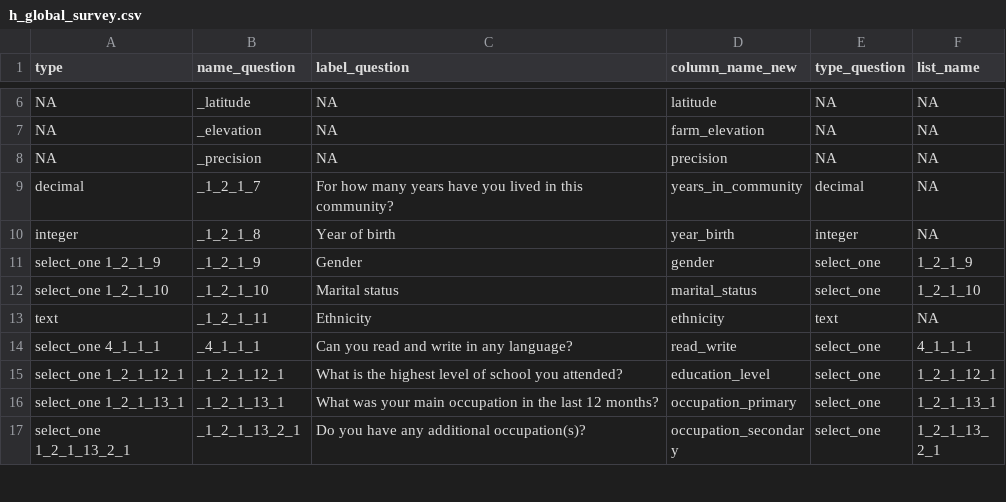
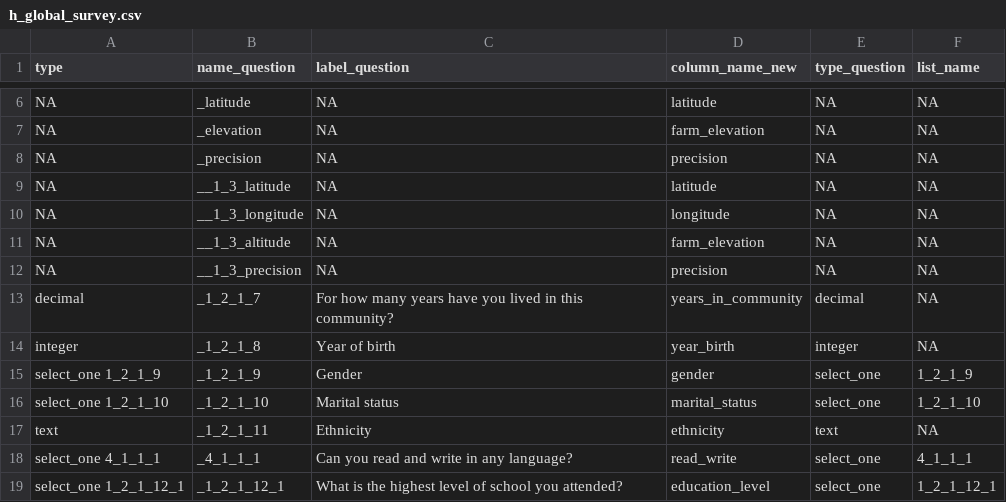
Before and after one commit to andreacsanchezb10/HOLPA_factors_influencing_adoption_dfs, a CSV file: h_global_survey.csv, drawn as a sheet; only a part is shown, gaps mark what is left out; the shorter side is filled out with more unchanged rows.

```diff
--- a/h_global_survey.csv
+++ b/h_global_survey.csv
@@ -8,2 +8,6 @@ NA,"_elevation",NA,"farm_elevation",NA,NA
 NA,"_precision",NA,"precision",NA,NA
+NA,"__1_3_latitude",NA,"latitude",NA,NA
+NA,"__1_3_longitude",NA,"longitude",NA,NA
+NA,"__1_3_altitude",NA,"farm_elevation",NA,NA
+NA,"__1_3_precision",NA,"precision",NA,NA
 "decimal","_1_2_1_7","For how many years have you lived in this community?","years_in_community","decimal",NA
```
Also changed, not shown: 5 other files.
